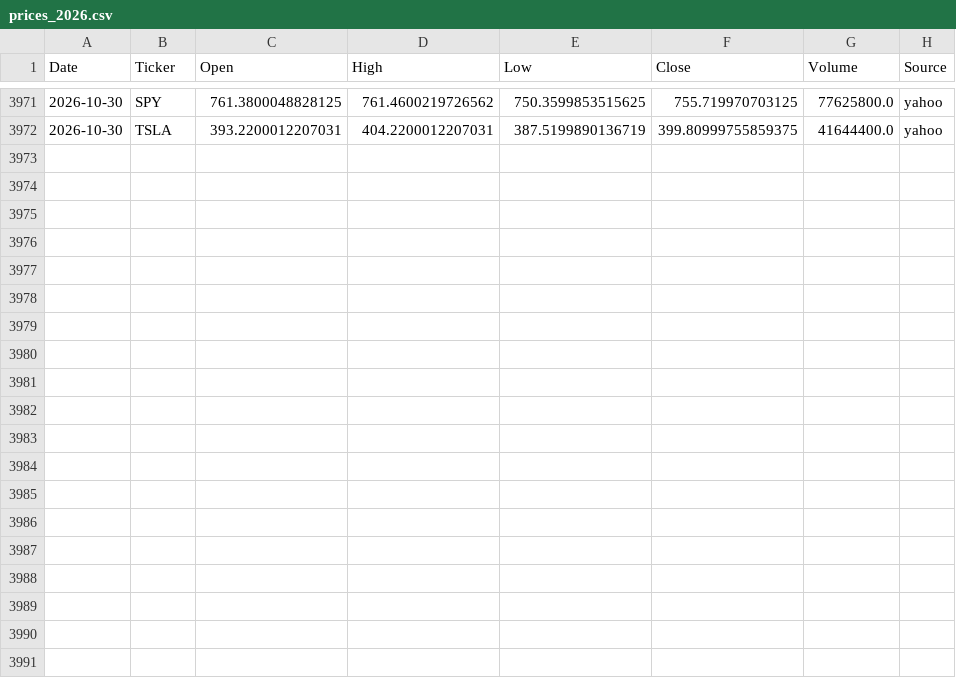
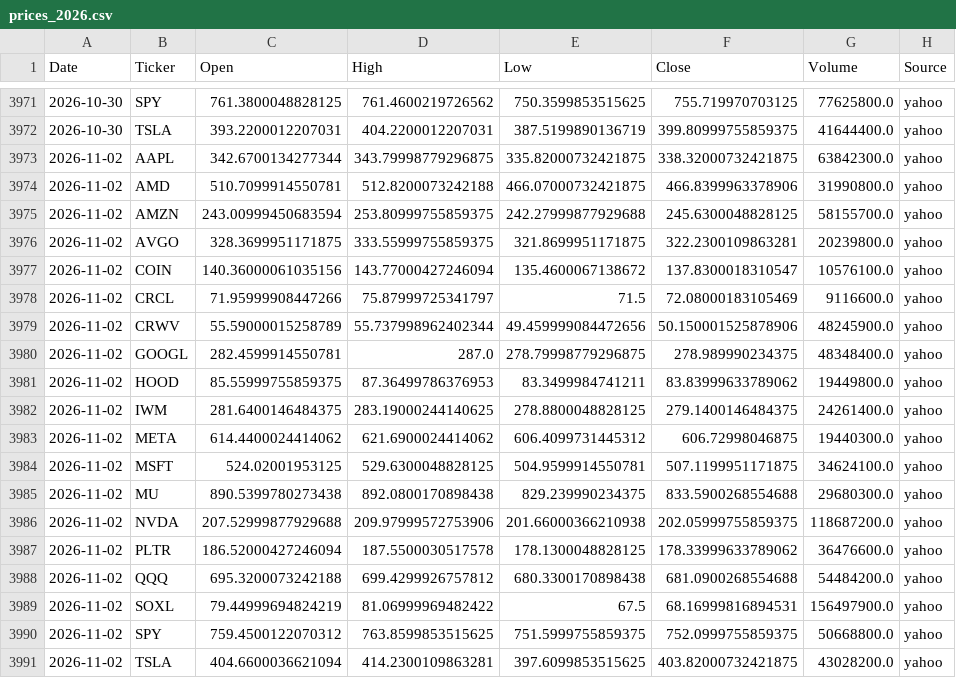
Before and after one commit to Frankyyyyyyyyyy/KDJ-Pattern-Scanner_V3, a CSV file: price_cache/prices_2026.csv, drawn as a sheet; only a part is shown, gaps mark what is left out.

```diff
--- a/price_cache/prices_2026.csv
+++ b/price_cache/prices_2026.csv
@@ -3972 +3972,20 @@
 2026-10-30,TSLA,393.2200012207031,404.2200012207031,387.5199890136719,399.80999755859375,41644400.0,yahoo
+2026-11-02,AAPL,342.6700134277344,343.79998779296875,335.82000732421875,338.32000732421875,63842300.0,yahoo
+2026-11-02,AMD,510.7099914550781,512.8200073242188,466.07000732421875,466.8399963378906,31990800.0,yahoo
+2026-11-02,AMZN,243.00999450683594,253.80999755859375,242.27999877929688,245.6300048828125,58155700.0,yahoo
+2026-11-02,AVGO,328.3699951171875,333.55999755859375,321.8699951171875,322.2300109863281,20239800.0,yahoo
+2026-11-02,COIN,140.36000061035156,143.77000427246094,135.4600067138672,137.8300018310547,10576100.0,yahoo
+2026-11-02,CRCL,71.95999908447266,75.87999725341797,71.5,72.08000183105469,9116600.0,yahoo
+2026-11-02,CRWV,55.59000015258789,55.737998962402344,49.459999084472656,50.150001525878906,48245900.0,yahoo
+2026-11-02,GOOGL,282.4599914550781,287.0,278.79998779296875,278.989990234375,48348400.0,yahoo
+2026-11-02,HOOD,85.55999755859375,87.36499786376953,83.3499984741211,83.83999633789062,19449800.0,yahoo
+2026-11-02,IWM,281.6400146484375,283.19000244140625,278.8800048828125,279.1400146484375,24261400.0,yahoo
+2026-11-02,META,614.4400024414062,621.6900024414062,606.4099731445312,606.72998046875,19440300.0,yahoo
+2026-11-02,MSFT,524.02001953125,529.6300048828125,504.9599914550781,507.1199951171875,34624100.0,yahoo
+2026-11-02,MU,890.5399780273438,892.0800170898438,829.239990234375,833.5900268554688,29680300.0,yahoo
+2026-11-02,NVDA,207.52999877929688,209.97999572753906,201.66000366210938,202.05999755859375,118687200.0,yahoo
+2026-11-02,PLTR,186.52000427246094,187.5500030517578,178.1300048828125,178.33999633789062,36476600.0,yahoo
+2026-11-02,QQQ,695.3200073242188,699.4299926757812,680.3300170898438,681.0900268554688,54484200.0,yahoo
+2026-11-02,SOXL,79.44999694824219,81.06999969482422,67.5,68.16999816894531,156497900.0,yahoo
+2026-11-02,SPY,759.4500122070312,763.8599853515625,751.5999755859375,752.0999755859375,50668800.0,yahoo
+2026-11-02,TSLA,404.6600036621094,414.2300109863281,397.6099853515625,403.82000732421875,43028200.0,yahoo
```
Also changed, not shown: signals_2026Q4.csv, signals_latest.csv.
